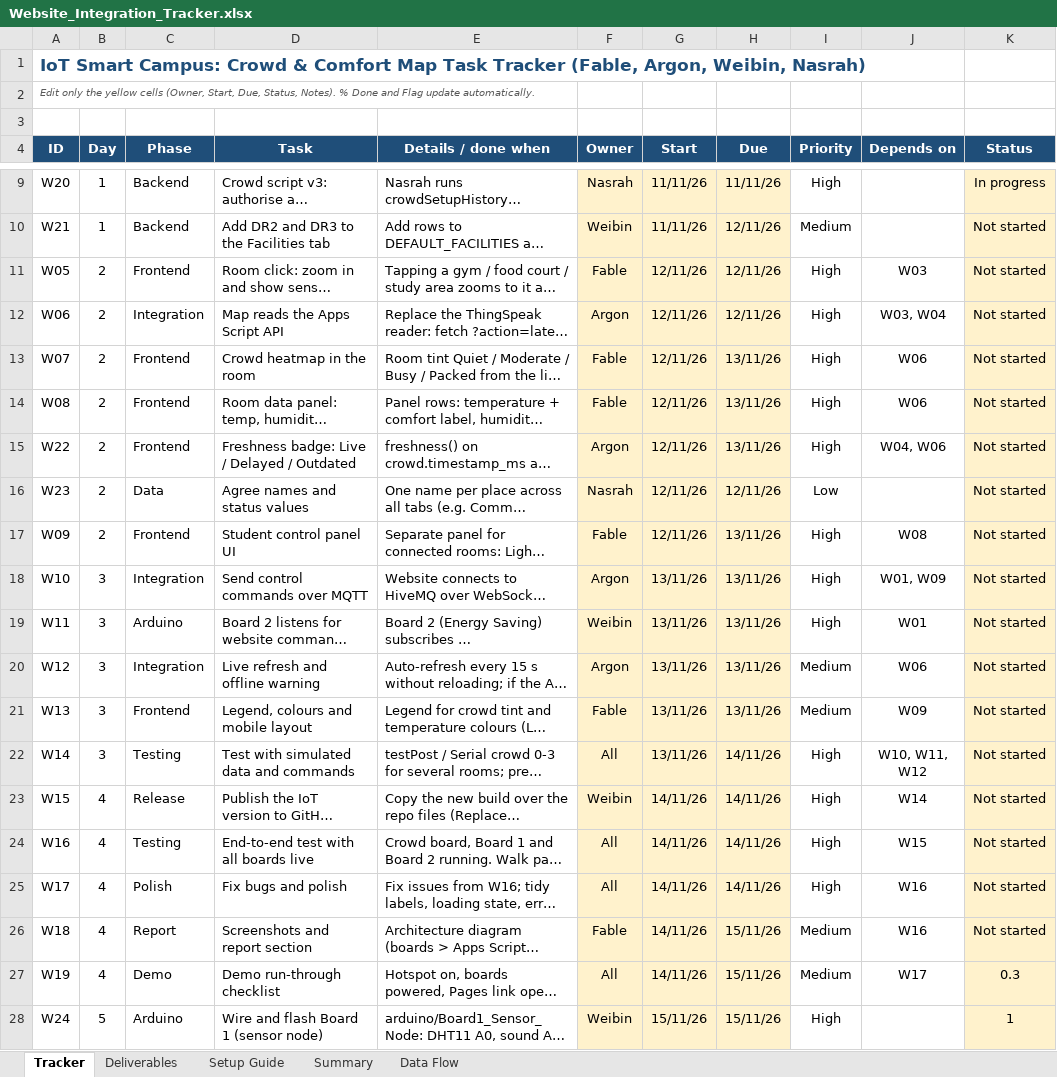
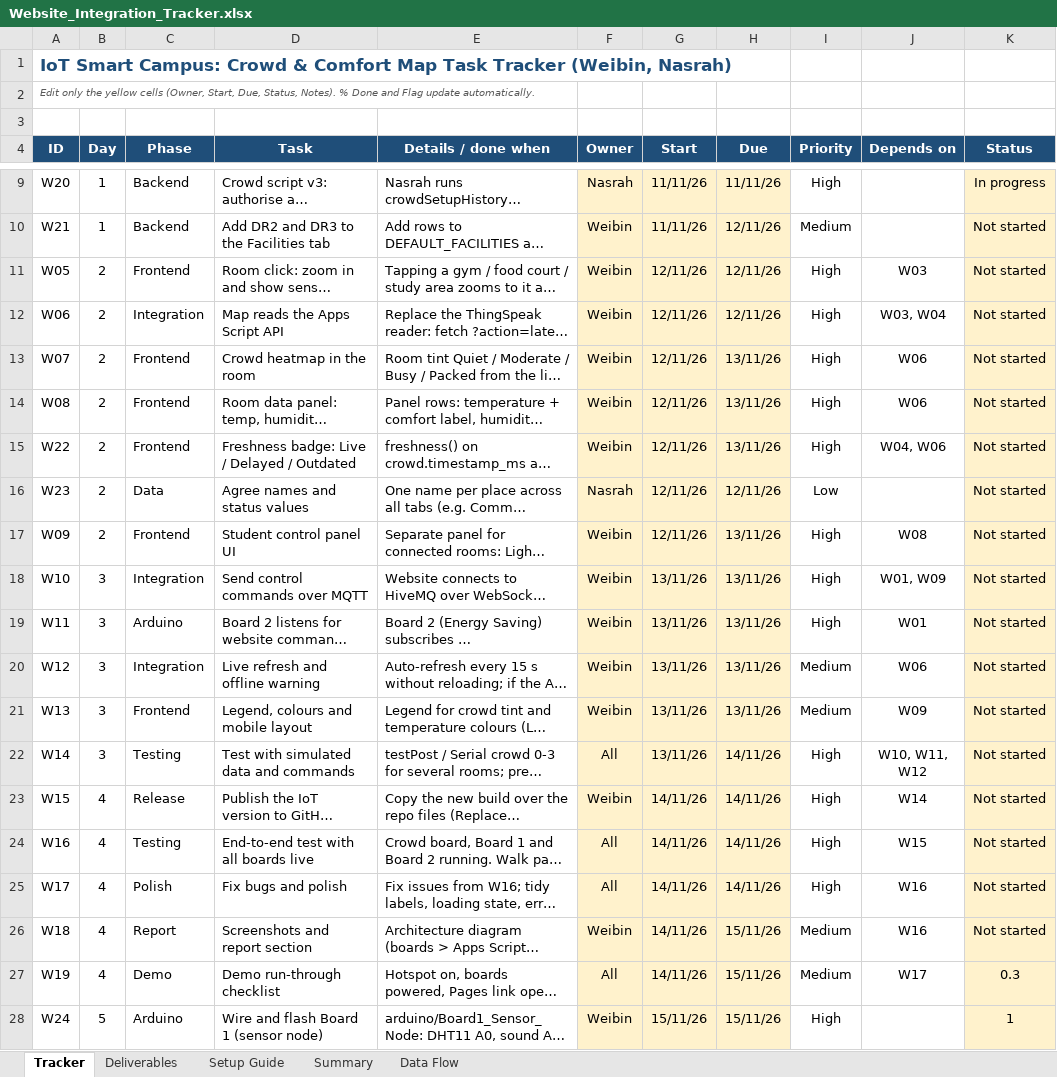
Before and after one commit to Weibin-K/Smart-Campus-IoT, an Excel workbook: docs/Website_Integration_Tracker.xlsx, sheet Tracker, drawn as a sheet; only a part is shown, gaps mark what is left out; long unchanged cells end in …; values as stored, in another font and other column widths than the file's, no borders; conditional formats not drawn; the diff names each change by its address in the sheet, - before the commit and + after, or states it on an @@ line.

```diff
--- a/docs/Website_Integration_Tracker.xlsx (sheet Tracker)
+++ b/docs/Website_Integration_Tracker.xlsx (sheet Tracker)
-A1 (ID): …Task Tracker (Fable, Argon, Weibin, Nasrah)
+A1 (ID): …Task Tracker (Weibin, Nasrah)
-F11 (Owner): Fable
+F11 (Owner): Weibin
-F12 (Owner): Argon
+F12 (Owner): Weibin
-F13:F14 (Owner): Fable
+F13:F14 (Owner): Weibin
-F15 (Owner): Argon
+F15 (Owner): Weibin
-F17 (Owner): Fable
+F17 (Owner): Weibin
-F18 (Owner): Argon
+F18 (Owner): Weibin
-F20 (Owner): Argon
+F20 (Owner): Weibin
-F21 (Owner): Fable
+F21 (Owner): Weibin
-F26 (Owner): Fable
+F26 (Owner): Weibin
```
Also changed, not shown: sheet Setup Guide, sheet Deliverables, sheet Summary, sheet Data Flow, 9 other files.
